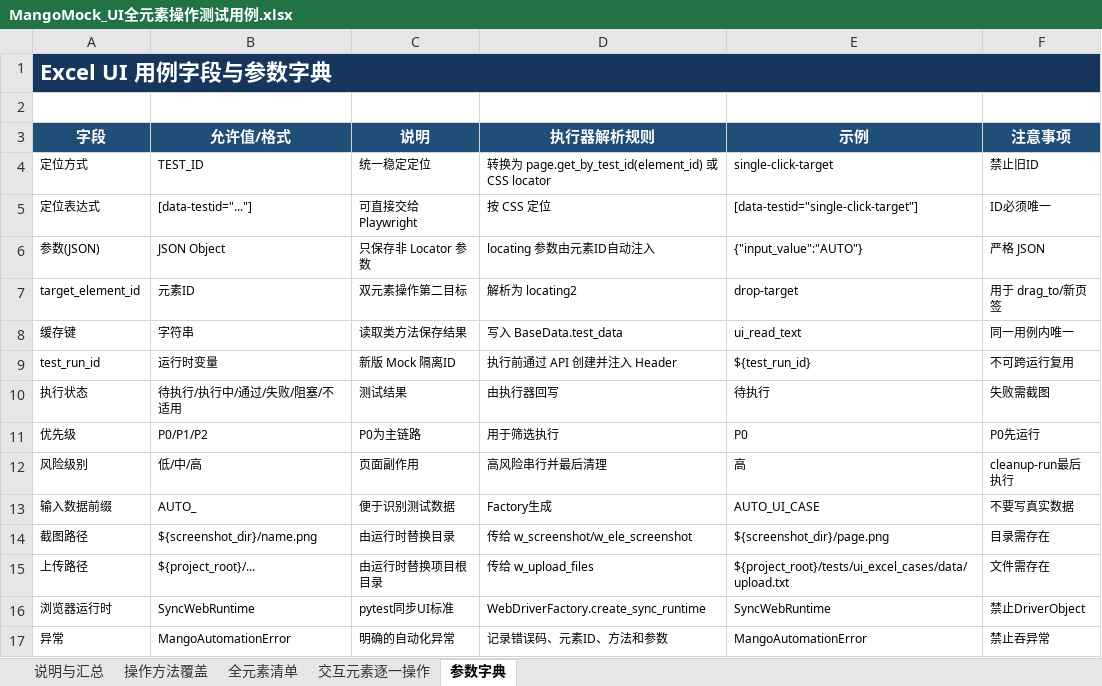
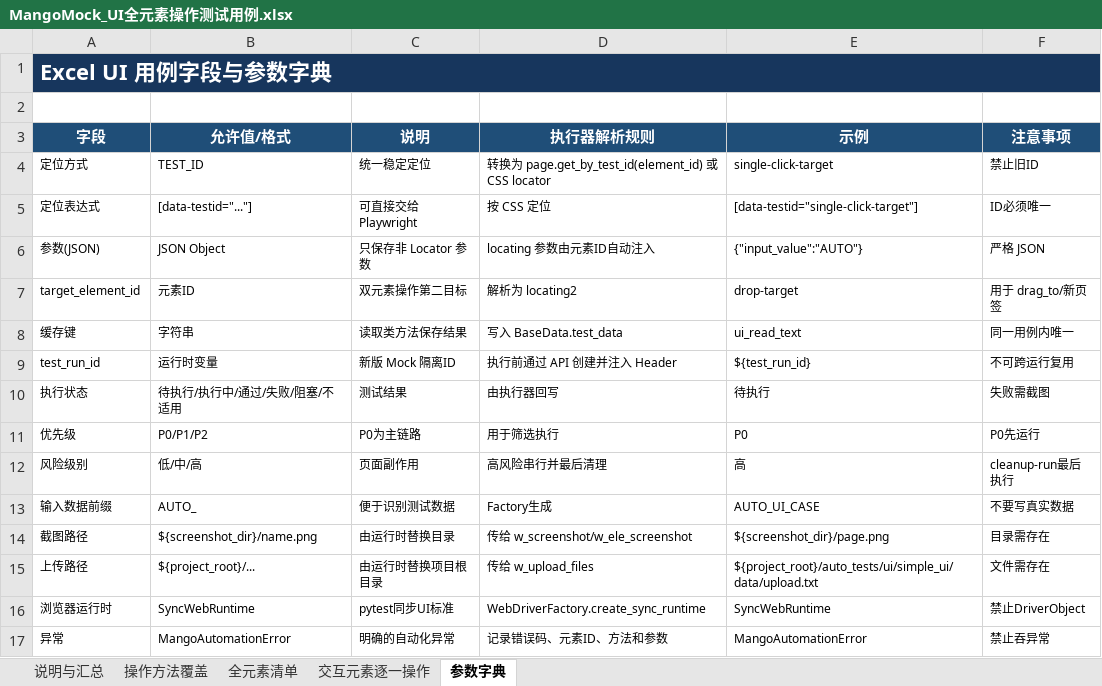
Before and after one commit to maopengg/MangoPytest, an Excel workbook: auto_tests/ui/simple_ui/data/MangoMock_UI全元素操作测试用例.xlsx, sheet 参数字典, drawn as a sheet; values as stored, in another font and other column widths than the file's, no borders; table styles not drawn; the diff names each change by its address in the sheet, - before the commit and + after, or states it on an @@ line.

```diff
--- a/auto_tests/ui/simple_ui/data/MangoMock_UI全元素操作测试用例.xlsx (sheet 参数字典)
+++ b/auto_tests/ui/simple_ui/data/MangoMock_UI全元素操作测试用例.xlsx (sheet 参数字典)
-E15 (示例): ${project_root}/tests/ui_excel_cases/data/upload.txt
+E15 (示例): ${project_root}/auto_tests/ui/simple_ui/data/upload.txt
```
Also changed, not shown: sheet 操作方法覆盖, sheet 交互元素逐一操作, 10 other files.
